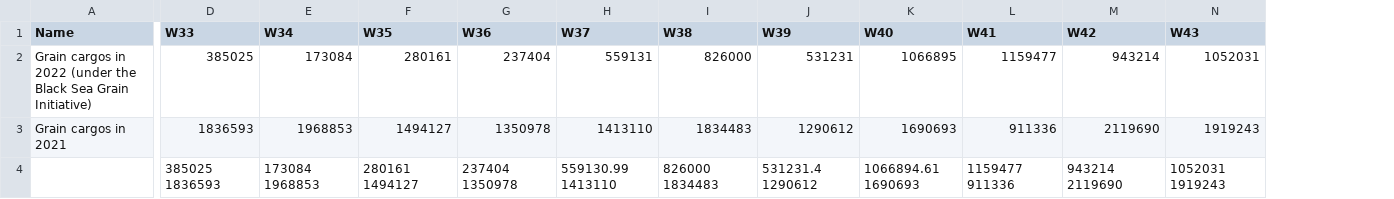
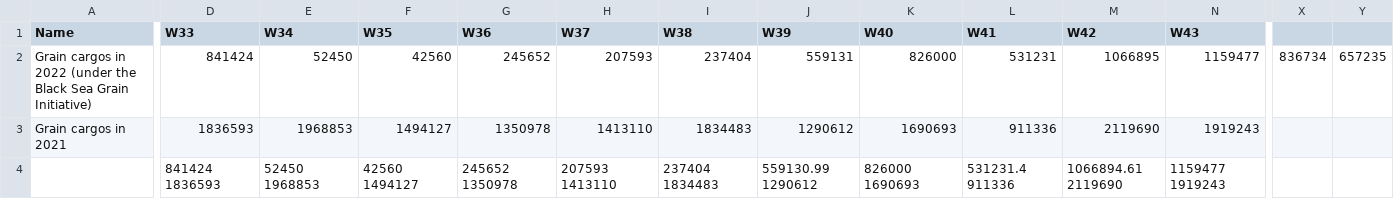
Before and after one commit to unctad-infovis/2022-black_sea_grain_initiative, a CSV file: assets/data/JCC data - figure_3.csv, drawn as a sheet; only a part is shown, gaps mark what is left out; removed rows and columns are numbered as before the commit, all else as after; rows hold the shown columns only; the diff covers the shown part only; the diff names each change by its address in the sheet, - before the commit and + after, or states it on an @@ line.

```diff
--- a/assets/data/JCC data - figure_3.csv
+++ b/assets/data/JCC data - figure_3.csv
+column X, row 2: 836734
+column Y, row 2: 657235
-D2 (W33): 385025
+D2 (W33): 841424
-E2 (W34): 173084
+E2 (W34): 52450
-F2 (W35): 280161
+F2 (W35): 42560
-G2 (W36): 237404
+G2 (W36): 245652
-H2 (W37): 559131
+H2 (W37): 207593
-I2 (W38): 826000
+I2 (W38): 237404
-J2 (W39): 531231
+J2 (W39): 559131
-K2 (W40): 1066895
+K2 (W40): 826000
-L2 (W41): 1159477
+L2 (W41): 531231
-M2 (W42): 943214
+M2 (W42): 1066895
-N2 (W43): 1052031
+N2 (W43): 1159477
-row 4:  | 385025 1836593 | 173084 1968853 | 280161 1494127 | 237404 1350978 | 559130.99 1413110 | 826000 1834483 | 531231.4 1290612 | 1066894.61 1690693 | 1159477 911336 | 943214 2119690 | 1052031 1919243
+row 4:  | 841424 1836593 | 52450 1968853 | 42560 1494127 | 245652 1350978 | 207593 1413110 | 237404 1834483 | 559130.99 1290612 | 826000 1690693 | 531231.4 911336 | 1066894.61 2119690 | 1159477 1919243
```
Also changed, not shown: 9 edited cells elsewhere in this file, assets/data/JCC data - data.csv, public/assets/data/2022-black_sea_grain_initiative_figure_3.csv, 3 other files.
